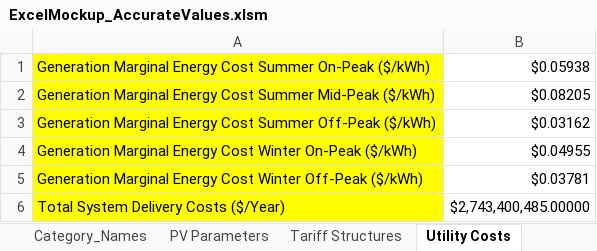
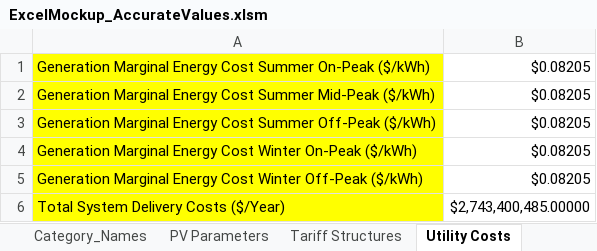
Before and after one commit to aagarwal1990/PV_Uptake_Model, an Excel workbook: sce_cloud_model/ExcelMockup_AccurateValues.xlsm, sheet Utility Costs, drawn as a sheet; values as stored, in another font and other column widths than the file's, no borders; the diff names each change by its address in the sheet, - before the commit and + after, or states it on an @@ line.

```diff
--- a/sce_cloud_model/ExcelMockup_AccurateValues.xlsm (sheet Utility Costs)
+++ b/sce_cloud_model/ExcelMockup_AccurateValues.xlsm (sheet Utility Costs)
-B1: $0.05938
+B1: $0.08205
-B3: $0.03162
+B3: $0.08205
-B4: $0.04955
+B4: $0.08205
-B5: $0.03781
+B5: $0.08205
```
Also changed, not shown: 4 other files.
